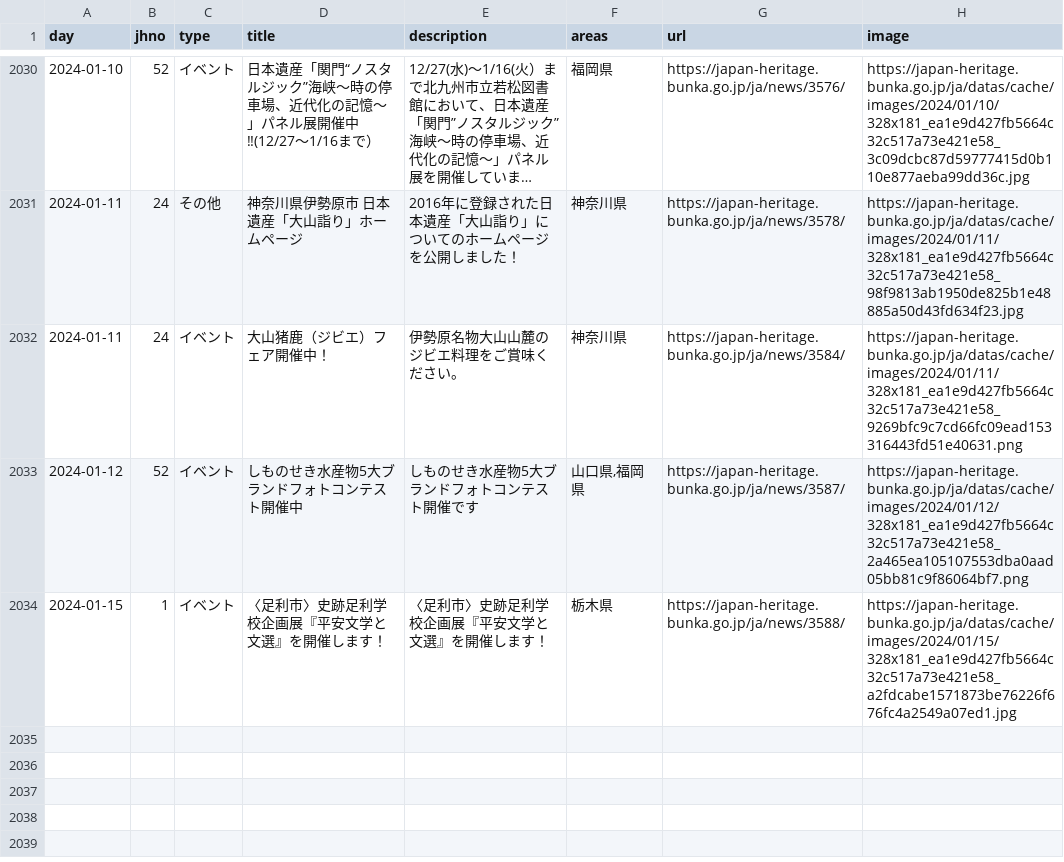
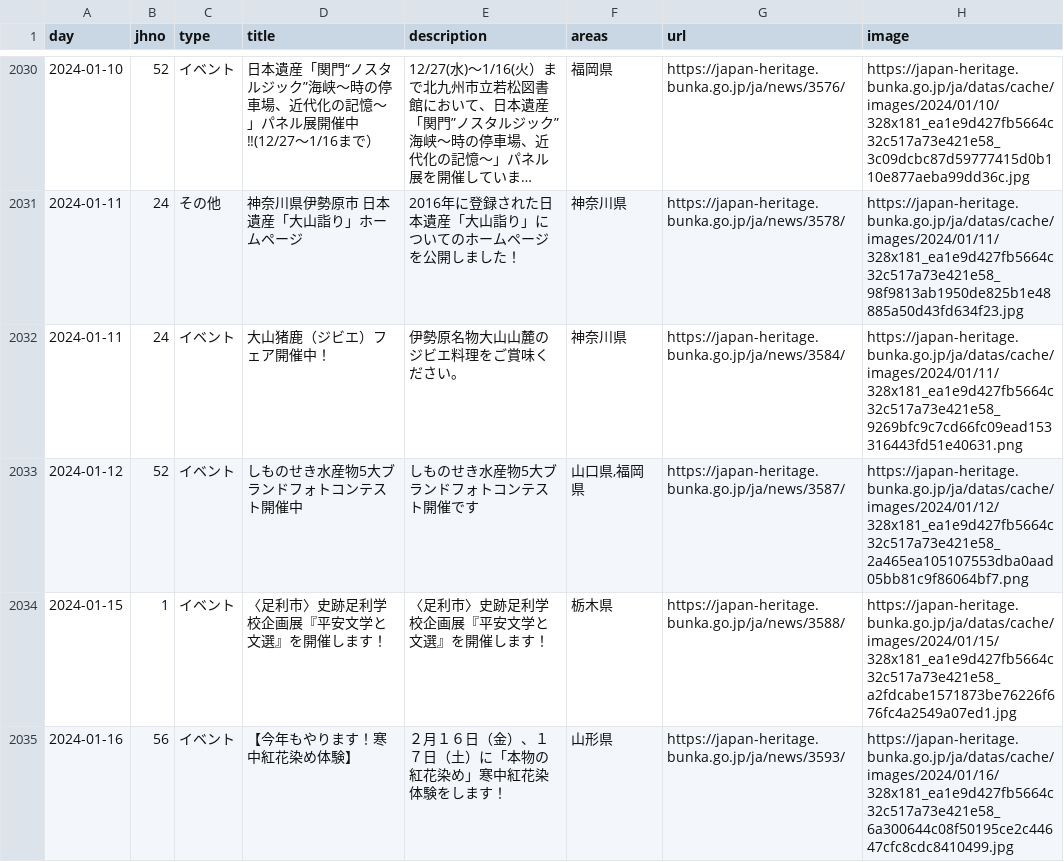
Before and after one commit to code4fukui/japan-heritage, a CSV file: japan-heritage_news.csv, drawn as a sheet; only a part is shown, gaps mark what is left out; long unchanged cells end in …; the diff names each change by its address in the sheet, - before the commit and + after, or states it on an @@ line.

Commit message:
update data

```diff
--- a/japan-heritage_news.csv
+++ b/japan-heritage_news.csv
+row 2035: 2024-01-16 | 56 | イベント | 【今年もやります！寒中紅花染め体験】 | ２月１６日（金）、１７日（土）に「本物の紅花染め」寒中紅花染体験をします！ | 山形県 | https://japan-heritage.bunka.go.jp/ja/news/3593/ | https://japan-heritage.bunka.go.jp/ja/datas/cache/images/2024/01/16/328x181_ea1e9d427fb5664c32c517a73e421e58_6a300644c08f50195ce2c44647cfc8cdc8410499.jpg
```
Also changed, not shown: 2 other files.
